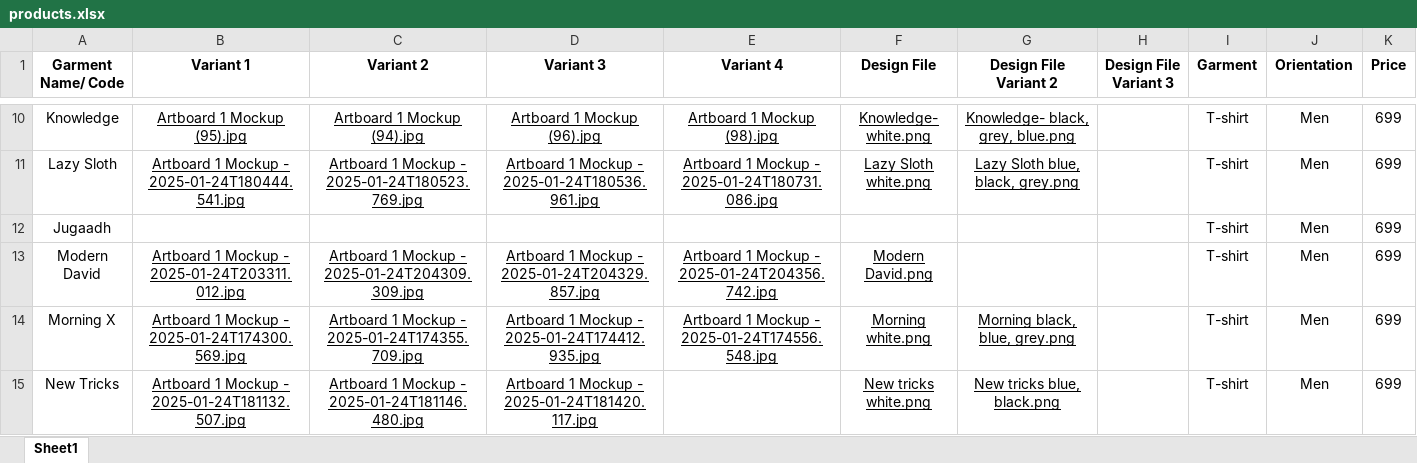
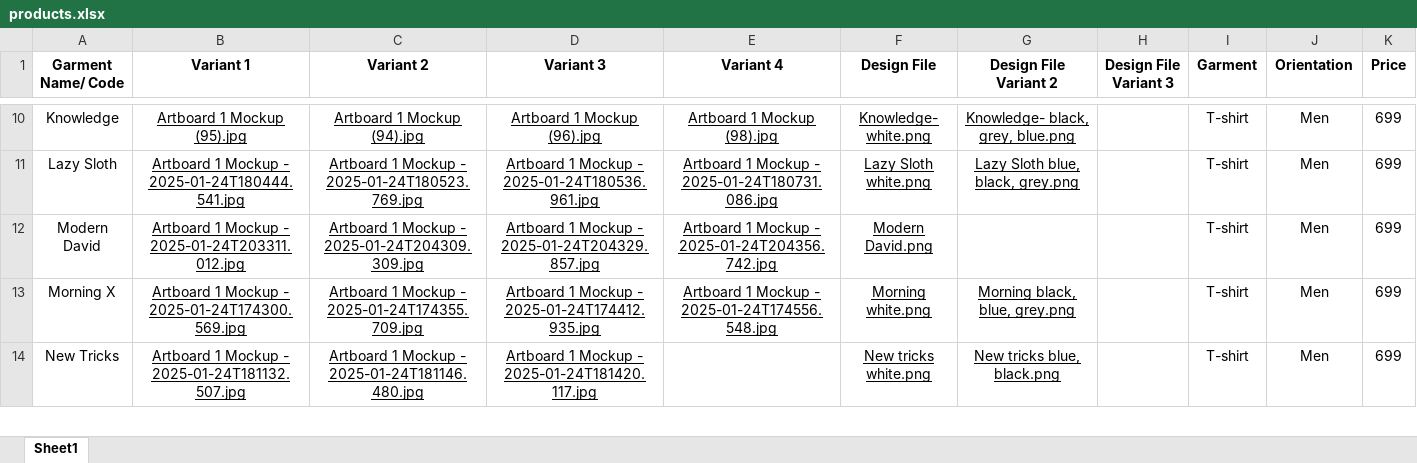
Before and after one commit to rupinderjdn/next-ecommerce-shopco, an Excel workbook: products.xlsx, sheet Sheet1, drawn as a sheet; only a part is shown, gaps mark what is left out; values as stored, in another font and other column widths than the file's, no borders; charts and pictures not drawn; the diff covers the shown part only; the diff names each change by its address in the sheet, - before the commit and + after, or states it on an @@ line.

```diff
--- a/products.xlsx (sheet Sheet1)
+++ b/products.xlsx (sheet Sheet1)
-row 12: Jugaadh |  |  |  |  |  |  |  | T-shirt | Men | 699
```
Also changed, not shown: 949 removed rows elsewhere in this sheet, formulas that keep their value, 3 other files.
